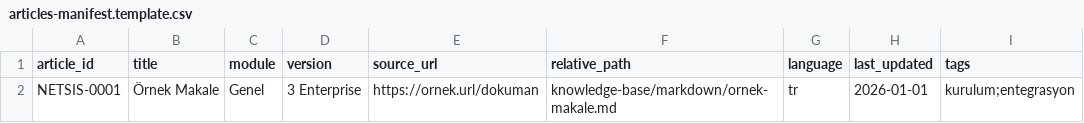
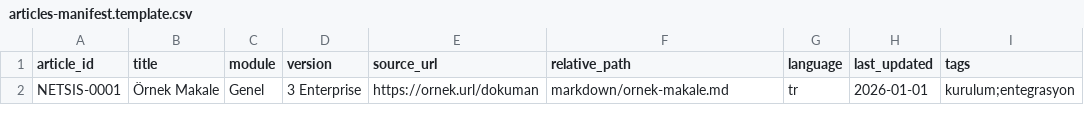
Before and after one commit to serkanhancioglu/netsis-expert-ai, a CSV file: knowledge-base/metadata/articles-manifest.template.csv, drawn as a sheet.

```diff
--- a/knowledge-base/metadata/articles-manifest.template.csv
+++ b/knowledge-base/metadata/articles-manifest.template.csv
@@ -1,2 +1,2 @@
 article_id,title,module,version,source_url,relative_path,language,last_updated,tags
-NETSIS-0001,Örnek Makale,Genel,3 Enterprise,https://ornek.url/dokuman,knowledge-base/markdown/ornek-makale.md,tr,2026-01-01,"kurulum;entegrasyon"
+NETSIS-0001,Örnek Makale,Genel,3 Enterprise,https://ornek.url/dokuman,markdown/ornek-makale.md,tr,2026-01-01,"kurulum;entegrasyon"
```
Also changed, not shown: 2 other files.
